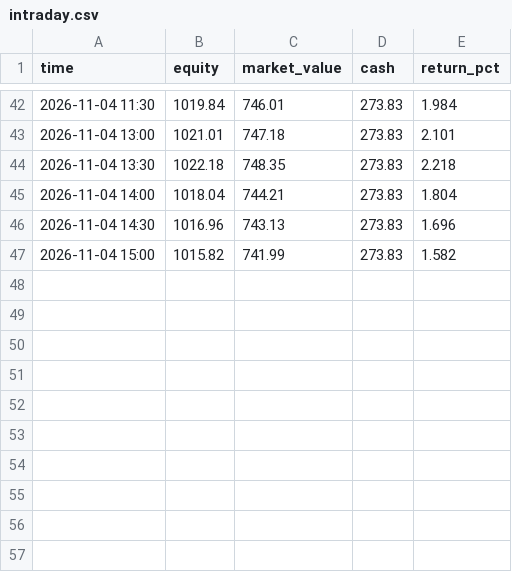
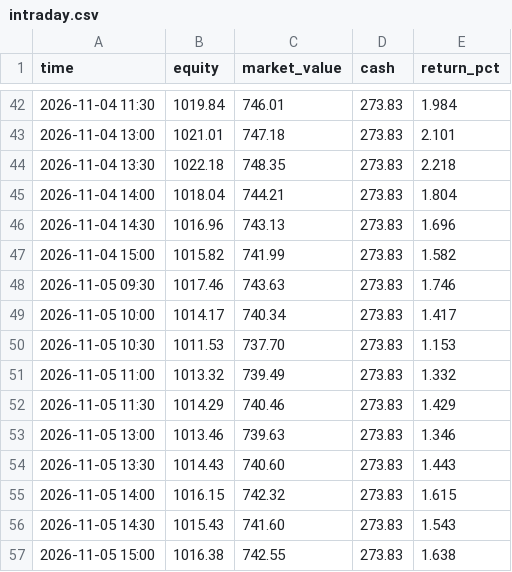
Before and after one commit to knolonzhou/HermesReports, a CSV file: sim/intraday.csv, drawn as a sheet; only a part is shown, gaps mark what is left out; the diff names each change by its address in the sheet, - before the commit and + after, or states it on an @@ line.

Commit message:
sim: dashboard update 2026-11-05 (equity ¥1016.39, +1.639%)

```diff
--- a/sim/intraday.csv
+++ b/sim/intraday.csv
+row 48: 2026-11-05 09:30 | 1017.46 | 743.63 | 273.83 | 1.746
+row 49: 2026-11-05 10:00 | 1014.17 | 740.34 | 273.83 | 1.417
+row 50: 2026-11-05 10:30 | 1011.53 | 737.70 | 273.83 | 1.153
+row 51: 2026-11-05 11:00 | 1013.32 | 739.49 | 273.83 | 1.332
+row 52: 2026-11-05 11:30 | 1014.29 | 740.46 | 273.83 | 1.429
+row 53: 2026-11-05 13:00 | 1013.46 | 739.63 | 273.83 | 1.346
+row 54: 2026-11-05 13:30 | 1014.43 | 740.60 | 273.83 | 1.443
+row 55: 2026-11-05 14:00 | 1016.15 | 742.32 | 273.83 | 1.615
+row 56: 2026-11-05 14:30 | 1015.43 | 741.60 | 273.83 | 1.543
+row 57: 2026-11-05 15:00 | 1016.38 | 742.55 | 273.83 | 1.638
```
Also changed, not shown: 7 other files.
